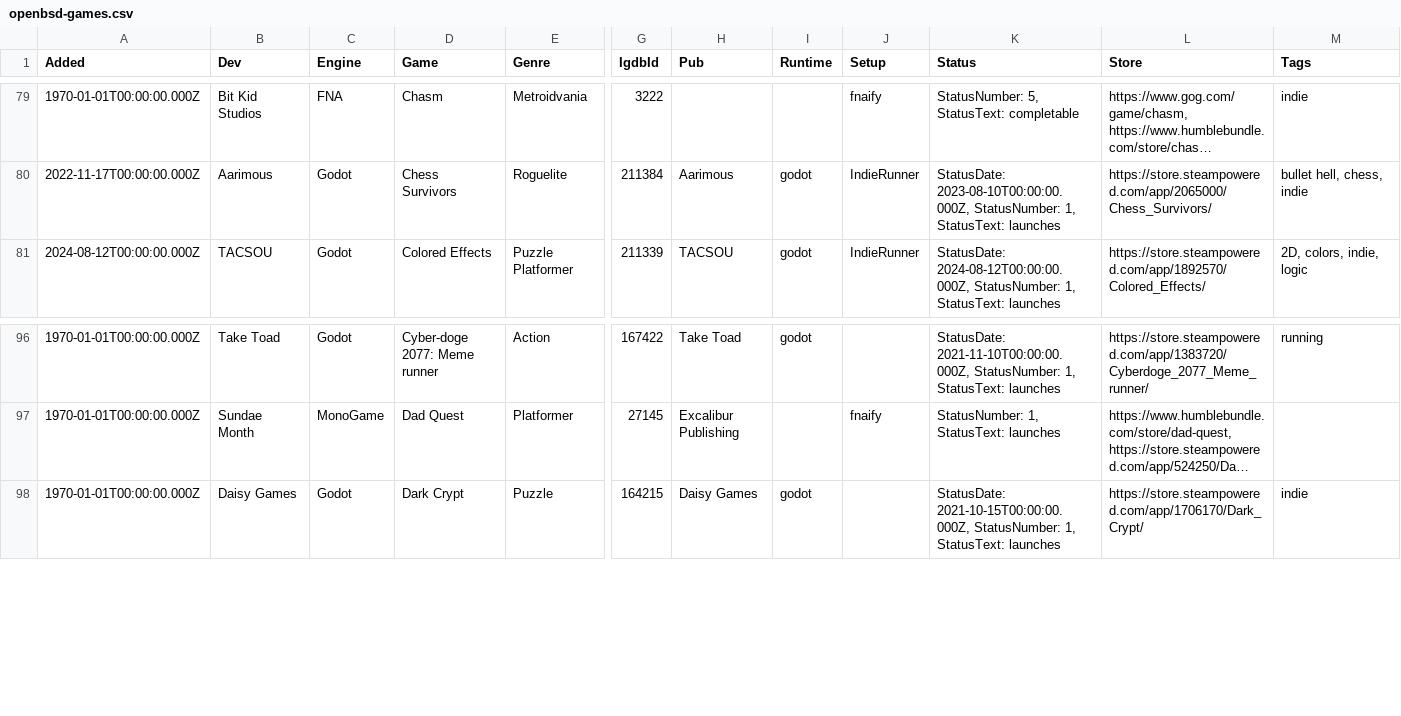
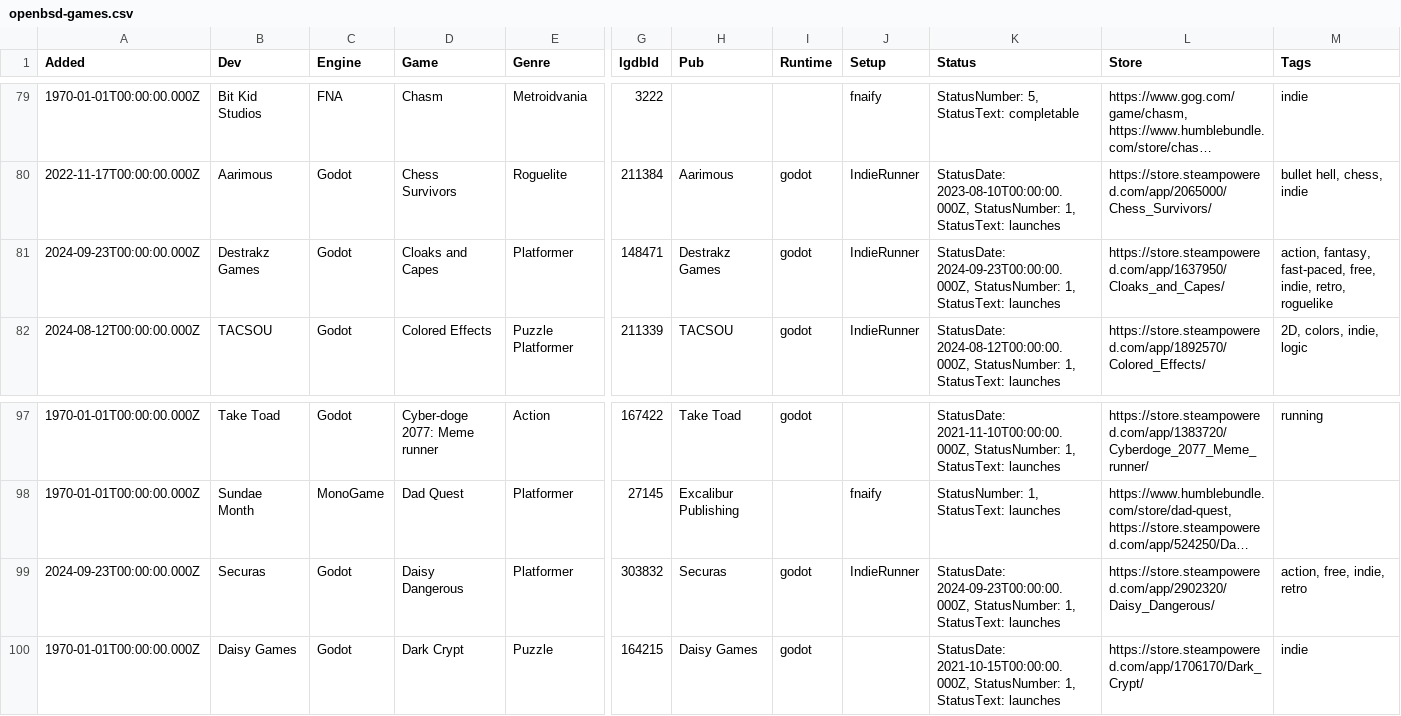
Before and after one commit to playonbsd/OpenBSD-Games-Database, a CSV file: openbsd-games.csv, drawn as a sheet; only a part is shown, gaps mark what is left out; long unchanged cells end in …; rows hold the shown columns only; the diff names each change by its address in the sheet, - before the commit and + after, or states it on an @@ line.

Commit message:
add Daisy Dangerous, as well as Cloaks and Capes

```diff
--- a/openbsd-games.csv
+++ b/openbsd-games.csv
+row 81: 2024-09-23T00:00:00.000Z | Destrakz Games | Godot | Cloaks and Capes | Platformer | 148471 | Destrakz Games | godot | IndieRunner | StatusDate: 2024-09-23T00:00:00.000Z, StatusNumber: 1, StatusText: launches | https://store.steampowered.com/app/1637950/Cloaks_and_Capes/ | action, fantasy, fast-paced, free, indie, retro, roguelike
+row 99: 2024-09-23T00:00:00.000Z | Securas | Godot | Daisy Dangerous | Platformer | 303832 | Securas | godot | IndieRunner | StatusDate: 2024-09-23T00:00:00.000Z, StatusNumber: 1, StatusText: launches | https://store.steampowered.com/app/2902320/Daisy_Dangerous/ | action, free, indie, retro
```
Also changed, not shown: 5 other files.
